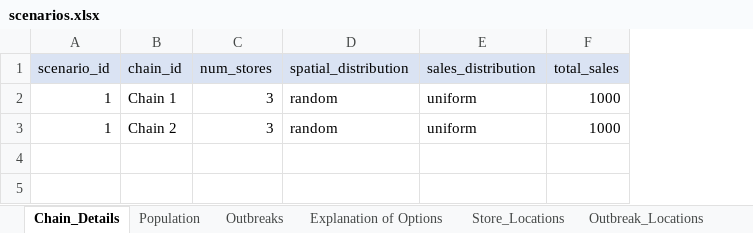
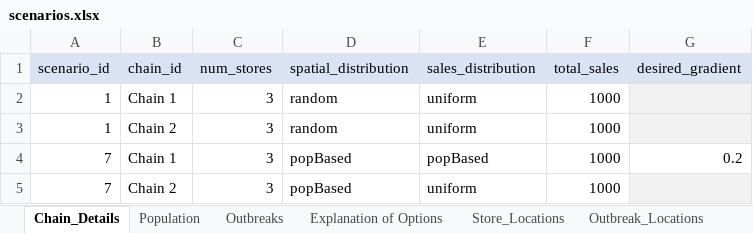
Before and after one commit to SandraRudeloff/Pattern_Comparison_Toy_Example, an Excel workbook: Traceback_Model/Data/scenarios.xlsx, sheet Chain_Details, drawn as a sheet; values as stored, in another font and other column widths than the file's, no borders; the diff names each change by its address in the sheet, - before the commit and + after, or states it on an @@ line.

Commit message:
new chain_detailsresults scneario 1 and 7

```diff
--- a/Traceback_Model/Data/scenarios.xlsx (sheet Chain_Details)
+++ b/Traceback_Model/Data/scenarios.xlsx (sheet Chain_Details)
+column G (desired_gradient), empty
+row 4: 7 | Chain 1 | 3 | popBased | popBased | 1000 | 0.2
+row 5: 7 | Chain 2 | 3 | popBased | uniform | 1000
```
Also changed, not shown: sheet Outbreaks, Traceback_Model/Data/Results/results.xlsx, 9 other files.
